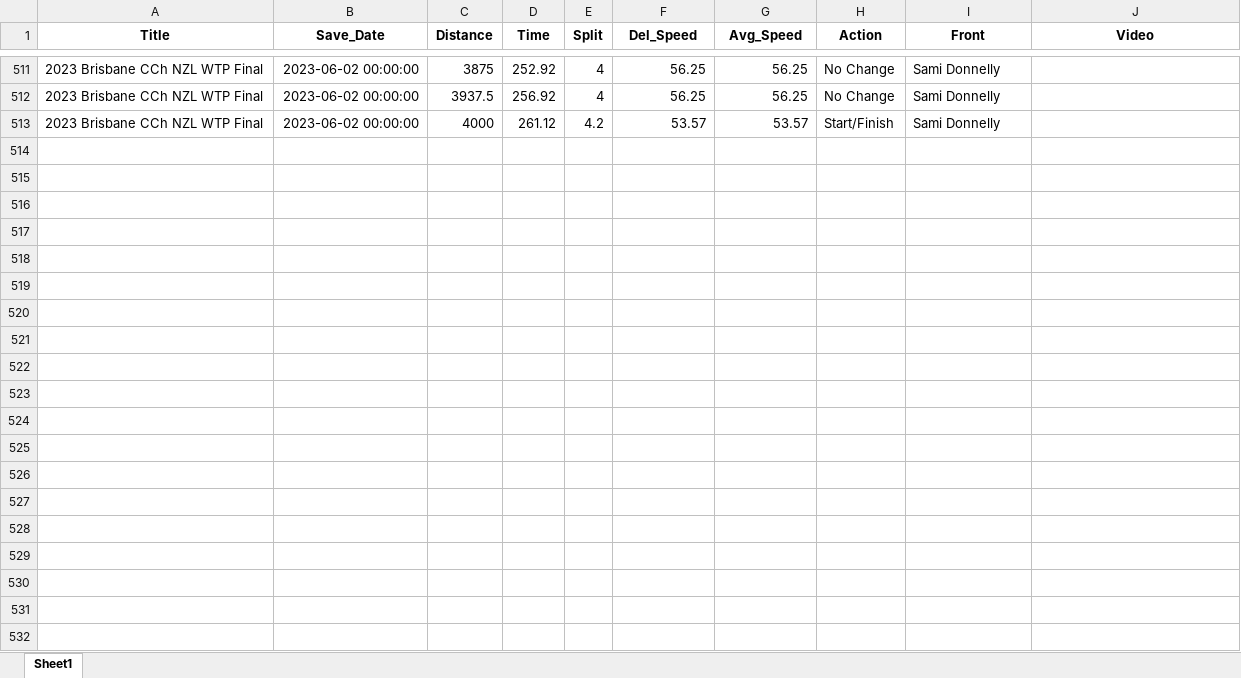
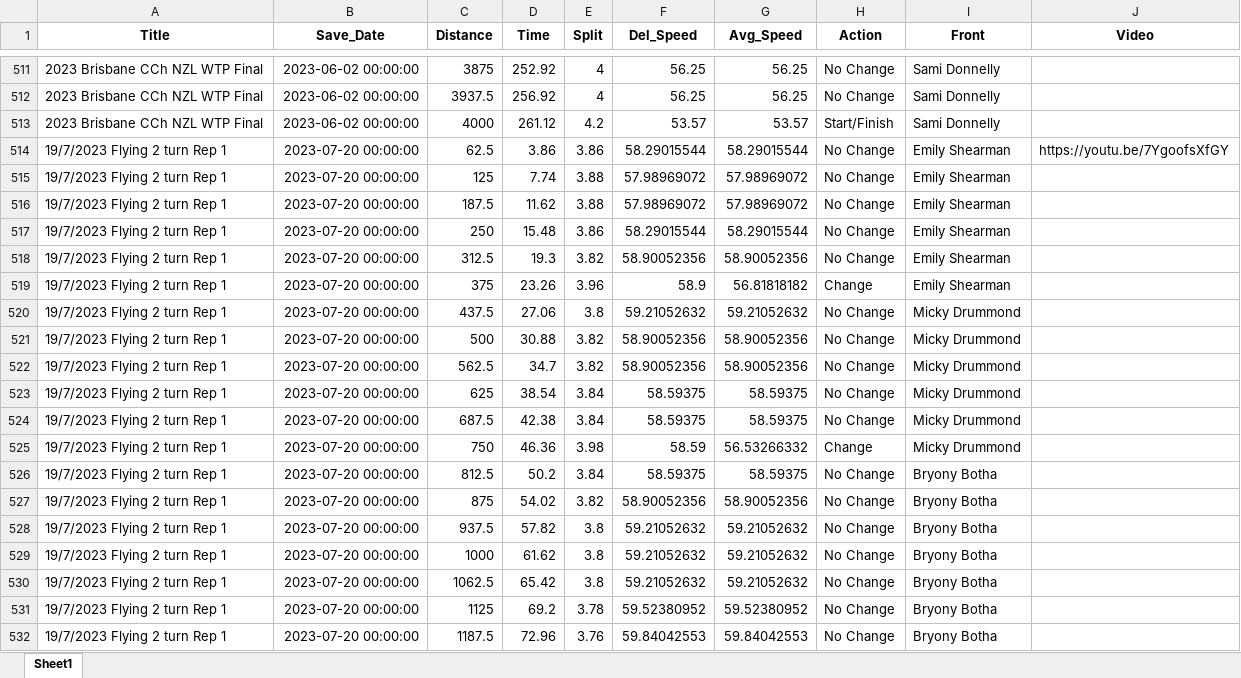
Before and after one commit to Bremz09/CNZPD, an Excel workbook: pages/video_analysis/TP_Master_Women.xlsx, sheet Sheet1, drawn as a sheet; only a part is shown, gaps mark what is left out; values as stored, in another font and other column widths than the file's, no borders; the diff covers the shown part only; the diff names each change by its address in the sheet, - before the commit and + after, or states it on an @@ line.

```diff
--- a/pages/video_analysis/TP_Master_Women.xlsx (sheet Sheet1)
+++ b/pages/video_analysis/TP_Master_Women.xlsx (sheet Sheet1)
+row 514: 19/7/2023 Flying 2 turn Rep 1 | 2023-07-20 00:00:00 | 62.5 | 3.86 | 3.86 | 58.29015544 | 58.29015544 | No Change | Emily Shearman | https://youtu.be/7YgoofsXfGY
+row 515: 19/7/2023 Flying 2 turn Rep 1 | 2023-07-20 00:00:00 | 125 | 7.74 | 3.88 | 57.98969072 | 57.98969072 | No Change | Emily Shearman
+row 516: 19/7/2023 Flying 2 turn Rep 1 | 2023-07-20 00:00:00 | 187.5 | 11.62 | 3.88 | 57.98969072 | 57.98969072 | No Change | Emily Shearman
+row 517: 19/7/2023 Flying 2 turn Rep 1 | 2023-07-20 00:00:00 | 250 | 15.48 | 3.86 | 58.29015544 | 58.29015544 | No Change | Emily Shearman
+row 518: 19/7/2023 Flying 2 turn Rep 1 | 2023-07-20 00:00:00 | 312.5 | 19.3 | 3.82 | 58.90052356 | 58.90052356 | No Change | Emily Shearman
+row 519: 19/7/2023 Flying 2 turn Rep 1 | 2023-07-20 00:00:00 | 375 | 23.26 | 3.96 | 58.9 | 56.81818182 | Change | Emily Shearman
+row 520: 19/7/2023 Flying 2 turn Rep 1 | 2023-07-20 00:00:00 | 437.5 | 27.06 | 3.8 | 59.21052632 | 59.21052632 | No Change | Micky Drummond
+row 521: 19/7/2023 Flying 2 turn Rep 1 | 2023-07-20 00:00:00 | 500 | 30.88 | 3.82 | 58.90052356 | 58.90052356 | No Change | Micky Drummond
+row 522: 19/7/2023 Flying 2 turn Rep 1 | 2023-07-20 00:00:00 | 562.5 | 34.7 | 3.82 | 58.90052356 | 58.90052356 | No Change | Micky Drummond
+row 523: 19/7/2023 Flying 2 turn Rep 1 | 2023-07-20 00:00:00 | 625 | 38.54 | 3.84 | 58.59375 | 58.59375 | No Change | Micky Drummond
+row 524: 19/7/2023 Flying 2 turn Rep 1 | 2023-07-20 00:00:00 | 687.5 | 42.38 | 3.84 | 58.59375 | 58.59375 | No Change | Micky Drummond
+row 525: 19/7/2023 Flying 2 turn Rep 1 | 2023-07-20 00:00:00 | 750 | 46.36 | 3.98 | 58.59 | 56.53266332 | Change | Micky Drummond
+row 526: 19/7/2023 Flying 2 turn Rep 1 | 2023-07-20 00:00:00 | 812.5 | 50.2 | 3.84 | 58.59375 | 58.59375 | No Change | Bryony Botha
+row 527: 19/7/2023 Flying 2 turn Rep 1 | 2023-07-20 00:00:00 | 875 | 54.02 | 3.82 | 58.90052356 | 58.90052356 | No Change | Bryony Botha
+row 528: 19/7/2023 Flying 2 turn Rep 1 | 2023-07-20 00:00:00 | 937.5 | 57.82 | 3.8 | 59.21052632 | 59.21052632 | No Change | Bryony Botha
+row 529: 19/7/2023 Flying 2 turn Rep 1 | 2023-07-20 00:00:00 | 1000 | 61.62 | 3.8 | 59.21052632 | 59.21052632 | No Change | Bryony Botha
+row 530: 19/7/2023 Flying 2 turn Rep 1 | 2023-07-20 00:00:00 | 1062.5 | 65.42 | 3.8 | 59.21052632 | 59.21052632 | No Change | Bryony Botha
+row 531: 19/7/2023 Flying 2 turn Rep 1 | 2023-07-20 00:00:00 | 1125 | 69.2 | 3.78 | 59.52380952 | 59.52380952 | No Change | Bryony Botha
+row 532: 19/7/2023 Flying 2 turn Rep 1 | 2023-07-20 00:00:00 | 1187.5 | 72.96 | 3.76 | 59.84042553 | 59.84042553 | No Change | Bryony Botha
```
Also changed, not shown: 137 added rows and cell formats elsewhere in this sheet, pages/video_analysis/TP_Master_Men.xlsx, 2 other files.
